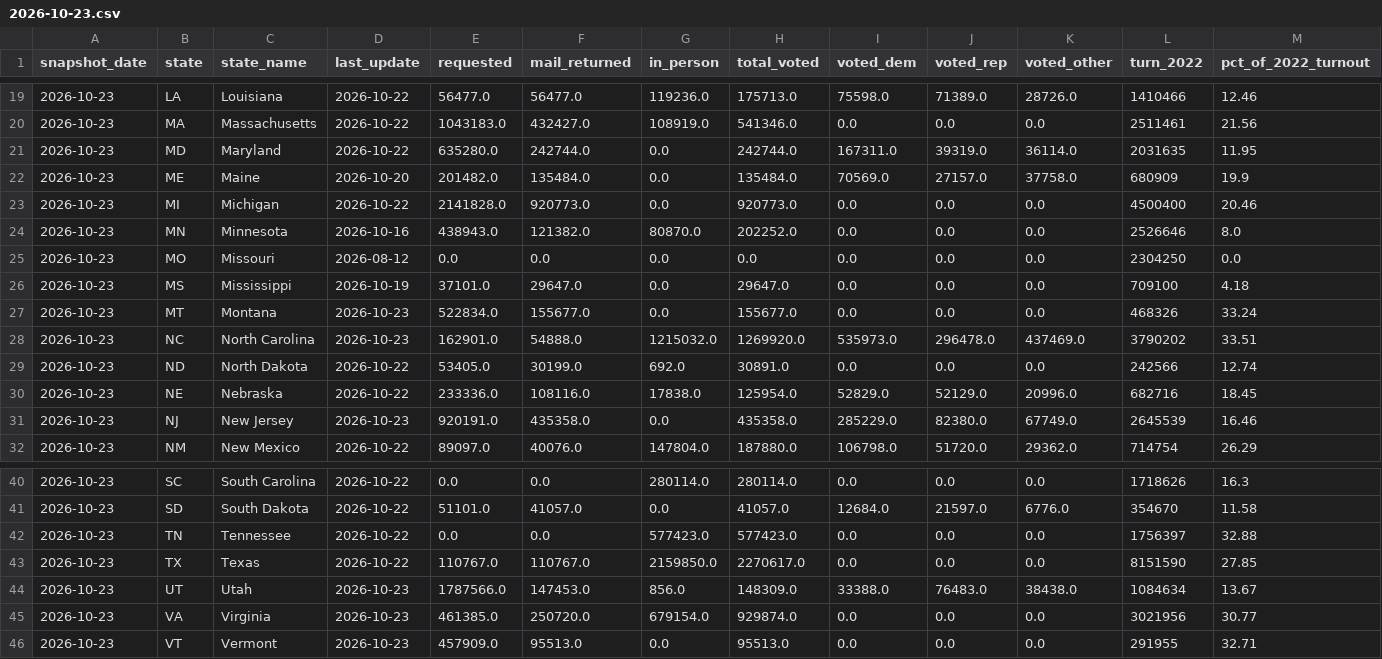
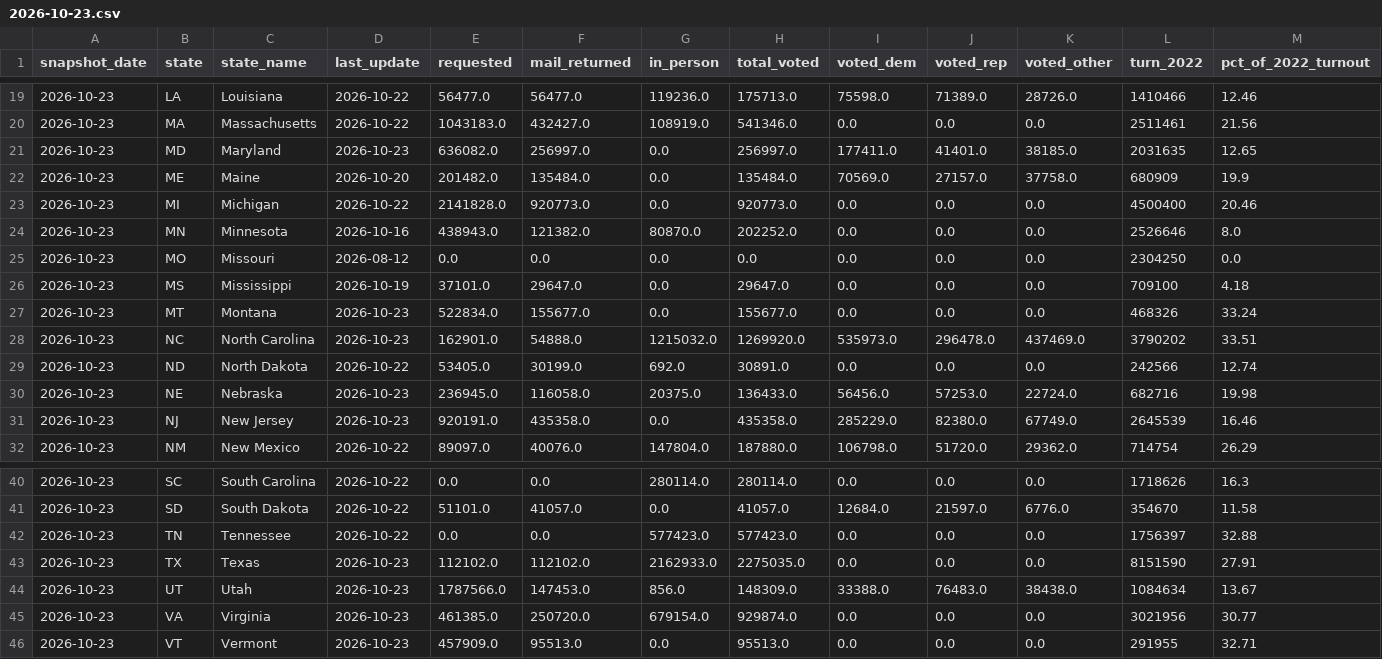
Before and after one commit to homedoctorpro/election-tracker, a CSV file: data/history/ev_states/2026-10-23.csv, drawn as a sheet; only a part is shown, gaps mark what is left out; the diff names each change by its address in the sheet, - before the commit and + after, or states it on an @@ line.

```diff
--- a/data/history/ev_states/2026-10-23.csv
+++ b/data/history/ev_states/2026-10-23.csv
-D21 (last_update): 2026-10-22
+D21 (last_update): 2026-10-23
-E21 (requested): 635280.0
+E21 (requested): 636082.0
-F21 (mail_returned): 242744.0
+F21 (mail_returned): 256997.0
-H21 (total_voted): 242744.0
+H21 (total_voted): 256997.0
-I21 (voted_dem): 167311.0
+I21 (voted_dem): 177411.0
-J21 (voted_rep): 39319.0
+J21 (voted_rep): 41401.0
-K21 (voted_other): 36114.0
+K21 (voted_other): 38185.0
-M21 (pct_of_2022_turnout): 11.95
+M21 (pct_of_2022_turnout): 12.65
-D30 (last_update): 2026-10-22
+D30 (last_update): 2026-10-23
-E30 (requested): 233336.0
+E30 (requested): 236945.0
-F30 (mail_returned): 108116.0
+F30 (mail_returned): 116058.0
-G30 (in_person): 17838.0
+G30 (in_person): 20375.0
-H30 (total_voted): 125954.0
+H30 (total_voted): 136433.0
-I30 (voted_dem): 52829.0
+I30 (voted_dem): 56456.0
-J30 (voted_rep): 52129.0
+J30 (voted_rep): 57253.0
-K30 (voted_other): 20996.0
+K30 (voted_other): 22724.0
-M30 (pct_of_2022_turnout): 18.45
+M30 (pct_of_2022_turnout): 19.98
-D43 (last_update): 2026-10-22
+D43 (last_update): 2026-10-23
-E43 (requested): 110767.0
+E43 (requested): 112102.0
-F43 (mail_returned): 110767.0
+F43 (mail_returned): 112102.0
-G43 (in_person): 2159850.0
+G43 (in_person): 2162933.0
-H43 (total_voted): 2270617.0
+H43 (total_voted): 2275035.0
-M43 (pct_of_2022_turnout): 27.85
+M43 (pct_of_2022_turnout): 27.91
```
Also changed, not shown: 3 other files.
